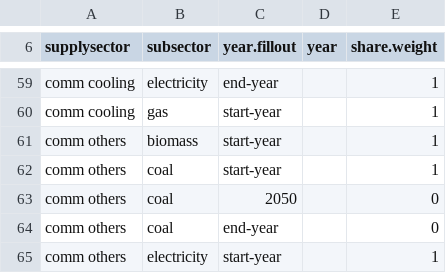
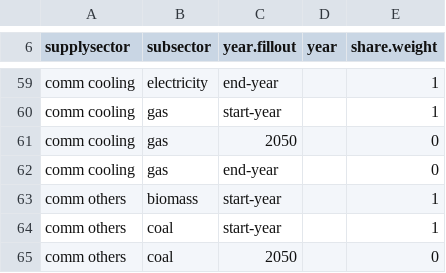
Before and after one commit to jayfuhrman/min-viable-cdr, a CSV file: input/gcamdata/inst/extdata/energy/A44.subsector_shrwt_low_fossil.csv, drawn as a sheet; only a part is shown, gaps mark what is left out; the shorter side is filled out with more unchanged rows.

Commit message:
Phase out gas chillers in commerical cooling

```diff
--- a/input/gcamdata/inst/extdata/energy/A44.subsector_shrwt_low_fossil.csv
+++ b/input/gcamdata/inst/extdata/energy/A44.subsector_shrwt_low_fossil.csv
@@ -60,2 +60,4 @@ comm cooling,electricity,end-year,,1
 comm cooling,gas,start-year,,1
+comm cooling,gas,2050,,0
+comm cooling,gas,end-year,,0
 comm others,biomass,start-year,,1
```
